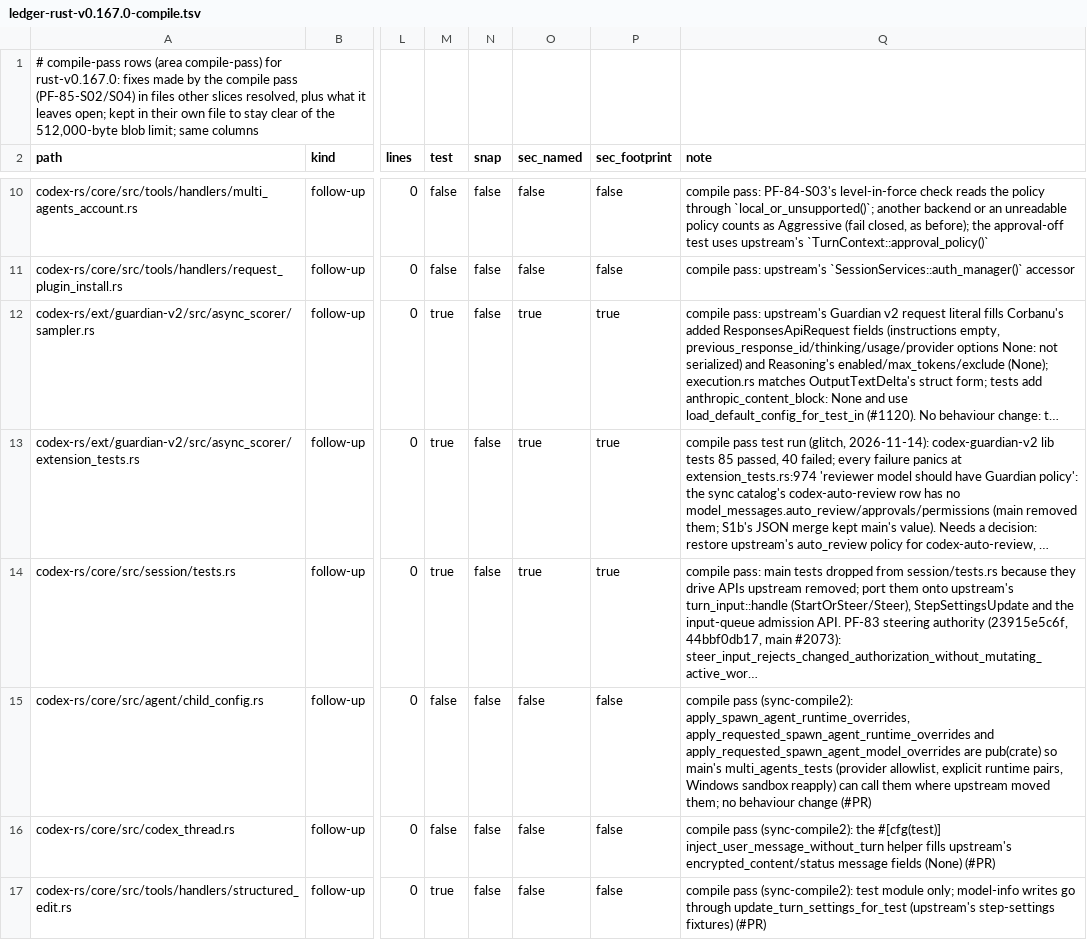
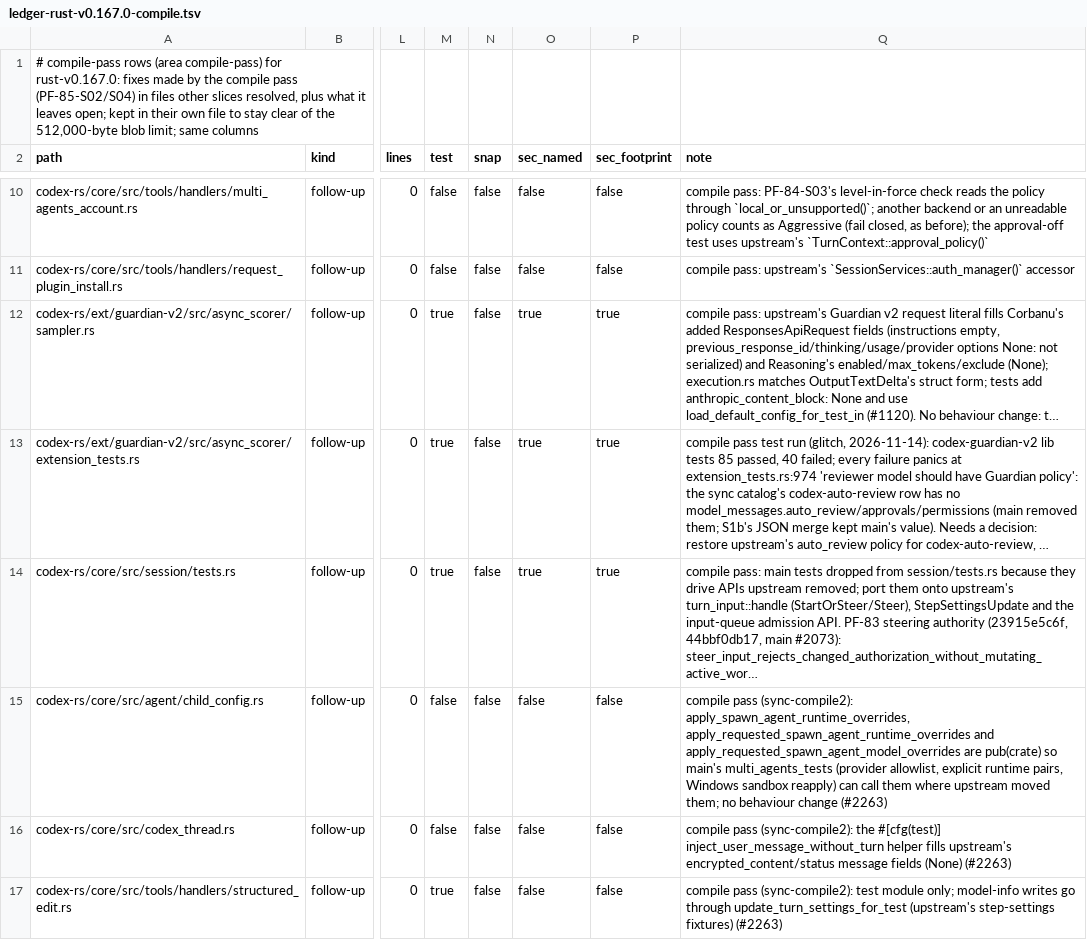
Before and after one commit to CorbanuCore/CorbanuTerminal, a TSV file: docs/management/upstreamSync/ledger-rust-v0.167.0-compile.tsv, drawn as a sheet; only a part is shown, gaps mark what is left out; long unchanged cells end in …; the diff covers the shown part only; the diff names each change by its address in the sheet, - before the commit and + after, or states it on an @@ line.

```diff
--- a/docs/management/upstreamSync/ledger-rust-v0.167.0-compile.tsv
+++ b/docs/management/upstreamSync/ledger-rust-v0.167.0-compile.tsv
-Q15 (note): …behaviour change (#PR)
+Q15 (note): …behaviour change (#2263)
-Q16 (note): …fields (None) (#PR)
+Q16 (note): …fields (None) (#2263)
-Q17 (note): …step-settings fixtures) (#PR)
+Q17 (note): …step-settings fixtures) (#2263)
```
Also changed, not shown: 3 edited cells elsewhere in this file, docs/management/upstreamSync/ledger-rust-v0.167.0-main-merges.tsv, docs/management/upstreamSync/ledger-rust-v0.167.0.tsv.
